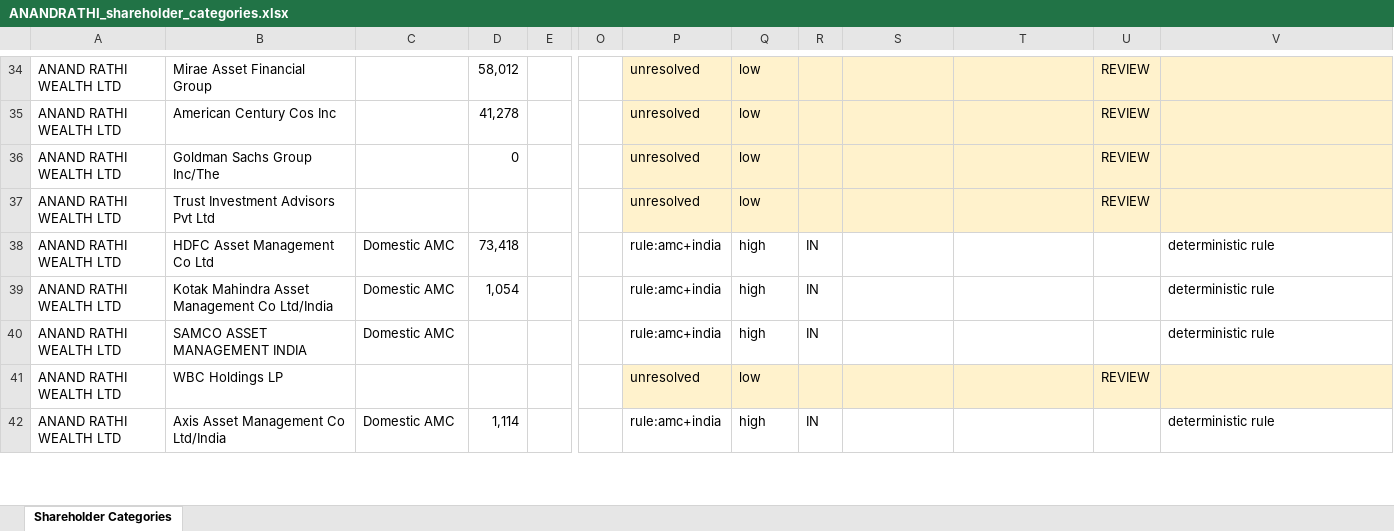
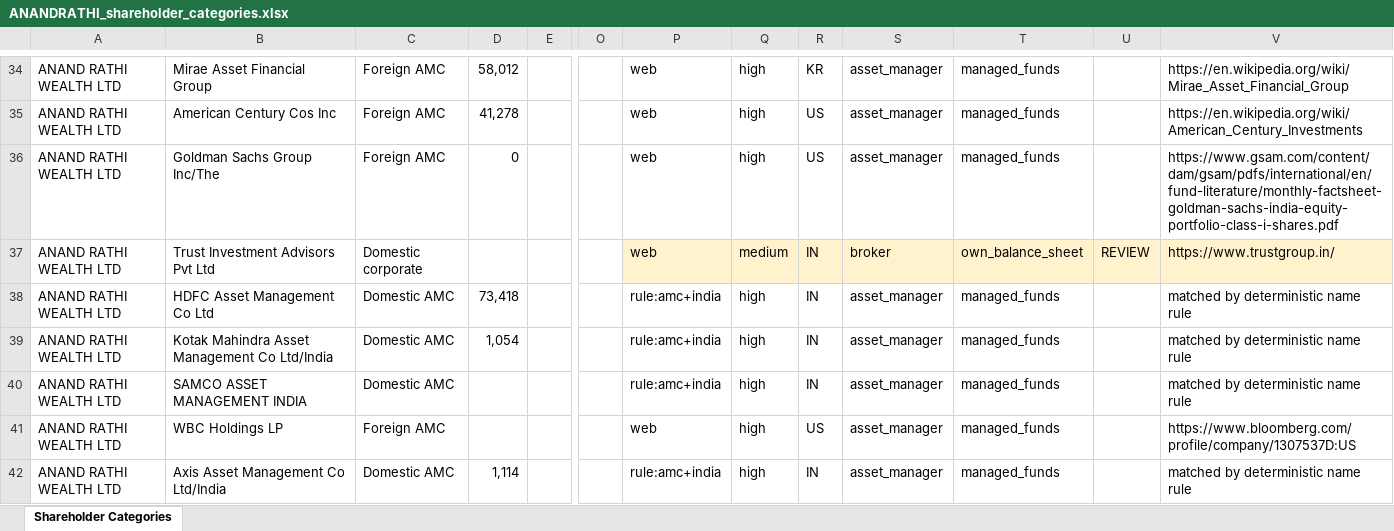
Before and after one commit to ShrewdLemon/NSE_map, an Excel workbook: output/ANANDRATHI_shareholder_categories.xlsx, sheet Shareholder Categories, drawn as a sheet; only a part is shown, gaps mark what is left out; values as stored, in another font and other column widths than the file's, no borders; the diff covers the shown part only; the diff names each change by its address in the sheet, - before the commit and + after, or states it on an @@ line.

Commit message:
Complete the ANANDRATHI shareholder classification
All 102 holders now carry a category: 39 from web-verified entity facts, 38
from deterministic name rules, 17 from the filed shareholding pattern and 8
from Bloomberg's holder type. Eleven contestable rows are flagged REVIEW
rather than silently resolved.

Corrects two automated research results against primary sources. Rawal Family
Trust came back as 'managed_funds', which would have classified a private
family trust as a Domestic AMC; the shareholding pattern lists it under
Public > Non-Institutions > Trusts. WBC Holdings LP came back as AU/bank,
reading the WBC ticker as Westpac; Bloomberg's own profile describes a US
investment-management and broker-dealer partnership.

Teachers Insurance & Annuity Association and Norges Bank are placed in the
new Foreign Pension Fund category, both flagged since Foreign Insurance and
Foreign Government respectively remain defensible. Deutsche Bank and Credit
Agricole are flagged because DWS and Amundi are separately listed companies,
which weakens the claim that the stake sits with the group's asset manager.

```diff
--- a/output/ANANDRATHI_shareholder_categories.xlsx (sheet Shareholder Categories)
+++ b/output/ANANDRATHI_shareholder_categories.xlsx (sheet Shareholder Categories)
-C34:C36: (empty)
+C34:C36: Foreign AMC
-P34:P37: unresolved
+P34:P37: web
-P34:V36 fill: #FFF2CC
+P34:V36 fill: none
-Q34:Q36: low
+Q34:Q36: high
-R34: (empty)
+R34: KR
-S34:S36: (empty)
+S34:S36: asset_manager
-T34:T36: (empty)
+T34:T36: managed_funds
-U34:U36: REVIEW
+U34:U36: (empty)
-V34: (empty)
+V34: https://en.wikipedia.org/wiki/Mirae_Asset_Financial_Group
-R35:R36: (empty)
+R35:R36: US
-V35: (empty)
+V35: https://en.wikipedia.org/wiki/American_Century_Investments
-V36: (empty)
+V36: https://www.gsam.com/content/dam/gsam/pdfs/international/en/fund-literature/monthly-factsheet-goldman-sachs-india-equity-portfolio-class-i-shares.pdf
-C37: (empty)
+C37: Domestic corporate
-Q37: low
+Q37: medium
-R37: (empty)
+R37: IN
-S37: (empty)
+S37: broker
-T37: (empty)
+T37: own_balance_sheet
-V37: (empty)
+V37: https://www.trustgroup.in/
-S38:S42: (empty)
+S38:S42: asset_manager
-T38:T42: (empty)
+T38:T42: managed_funds
-V38:V40: deterministic rule
+V38:V40: matched by deterministic name rule
-C41: (empty)
+C41: Foreign AMC
-P41: unresolved
+P41: web
-P41:V41 fill: #FFF2CC
+P41:V41 fill: none
-Q41: low
+Q41: high
-R41: (empty)
+R41: US
-U41: REVIEW
+U41: (empty)
-V41: (empty)
+V41: https://www.bloomberg.com/profile/company/1307537D:US
-V42: deterministic rule
+V42: matched by deterministic name rule
```
Also changed, not shown: 202 edited cells and cell formats elsewhere in this sheet, 7 other files.
